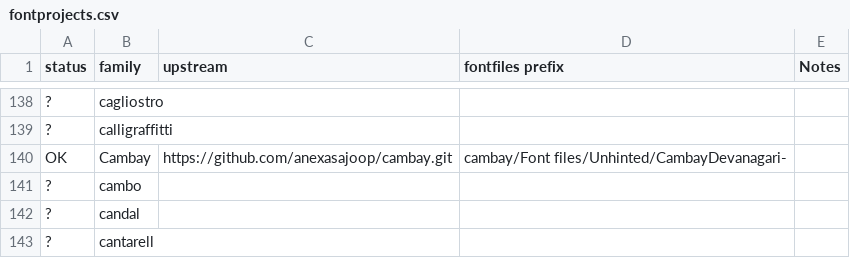
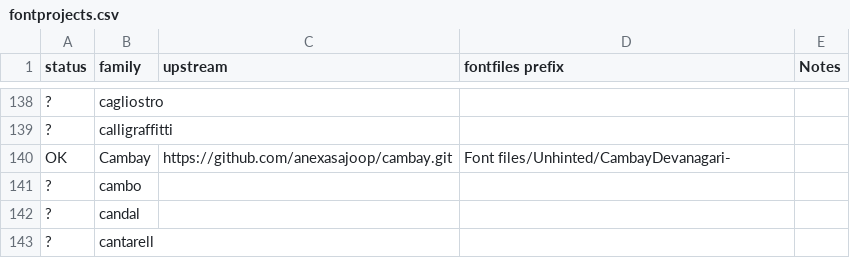
Before and after one commit to fonttools/fontbakery, a CSV file: dashboard/containers/dispatcher/fontprojects.csv, drawn as a sheet; only a part is shown, gaps mark what is left out; the diff names each change by its address in the sheet, - before the commit and + after, or states it on an @@ line.

Commit message:
fix cambay font_prefix
(issue #1241)

```diff
--- a/dashboard/containers/dispatcher/fontprojects.csv
+++ b/dashboard/containers/dispatcher/fontprojects.csv
-D140 (fontfiles prefix): cambay/Font files/Unhinted/CambayDevanagari-
+D140 (fontfiles prefix): Font files/Unhinted/CambayDevanagari-
```
